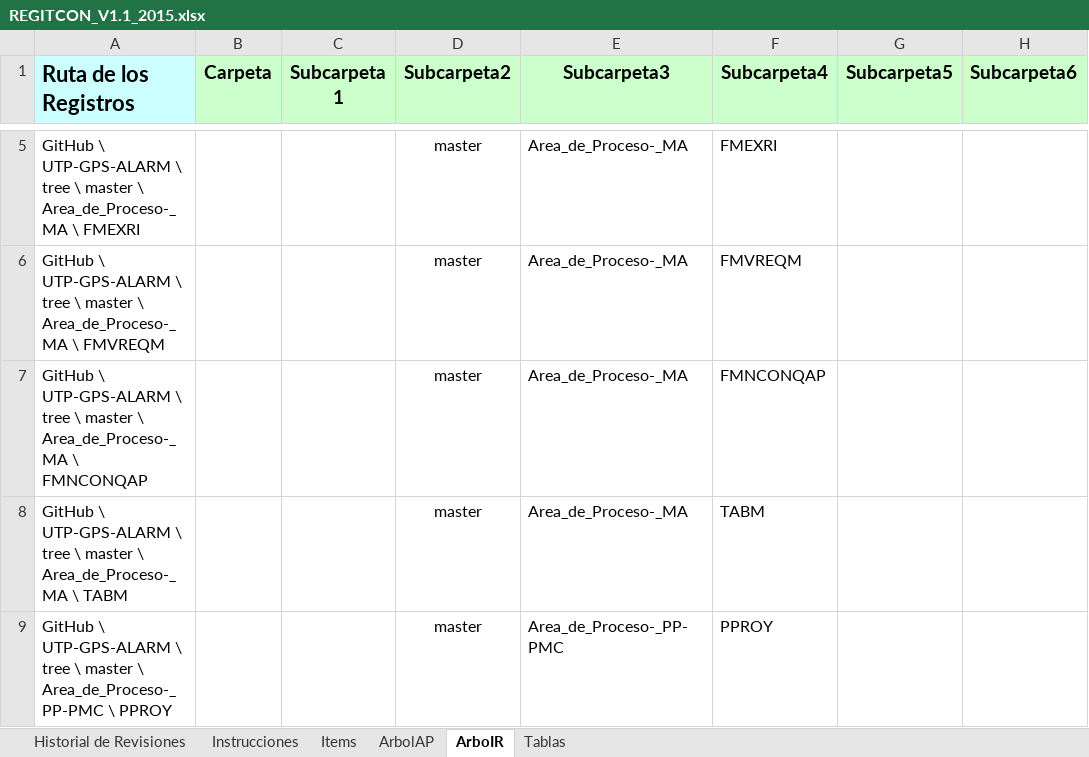
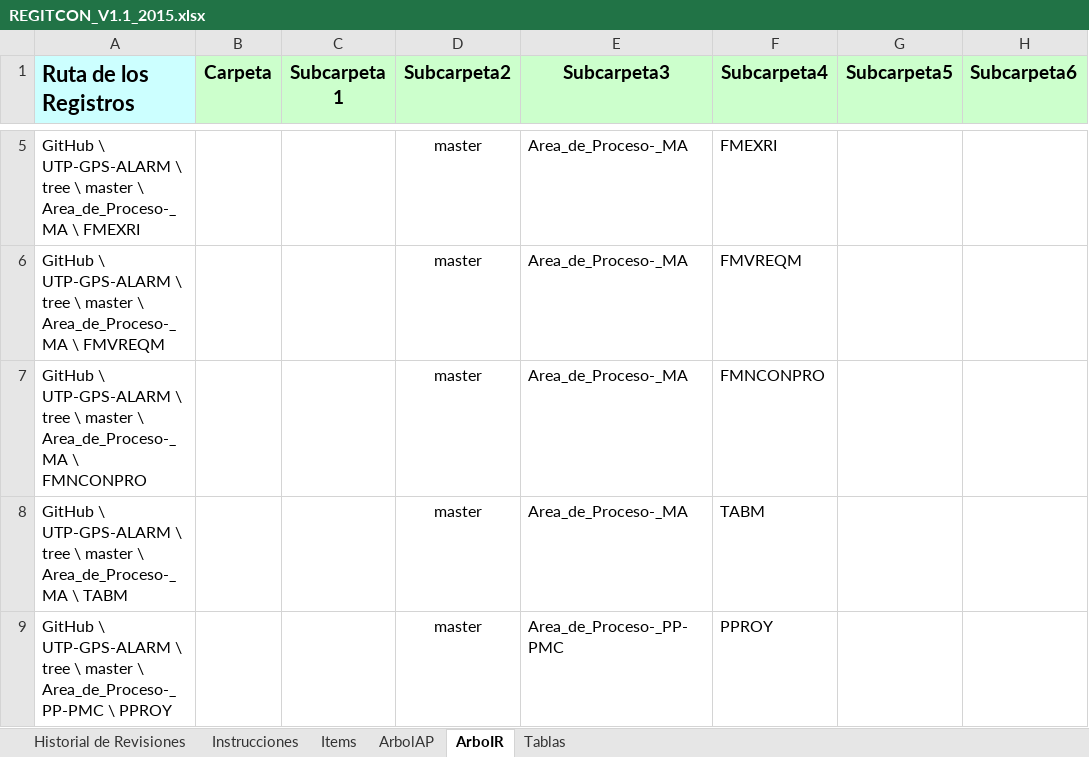
Before and after one commit to lowrider80/UTP-GPS-ALARM, an Excel workbook: Area_de_Proceso-CM/REGITCON/REGITCON_V1.1_2015.xlsx, sheet ArboIR, drawn as a sheet; only a part is shown, gaps mark what is left out; values as stored, in another font and other column widths than the file's, no borders; conditional formats not drawn; the diff names each change by its address in the sheet, - before the commit and + after, or states it on an @@ line.

Commit message:
Registro de Ítems de Configuración

```diff
--- a/Area_de_Proceso-CM/REGITCON/REGITCON_V1.1_2015.xlsx (sheet ArboIR)
+++ b/Area_de_Proceso-CM/REGITCON/REGITCON_V1.1_2015.xlsx (sheet ArboIR)
-A7 (Ruta de los Registros): …Area_de_Proceso-_MA \ FMNCONQAP
+A7 (Ruta de los Registros): …Area_de_Proceso-_MA \ FMNCONPRO
-F7 (Subcarpeta4): FMNCONQAP
+F7 (Subcarpeta4): FMNCONPRO
```
Also changed, not shown: sheet Items, 1 other file.
